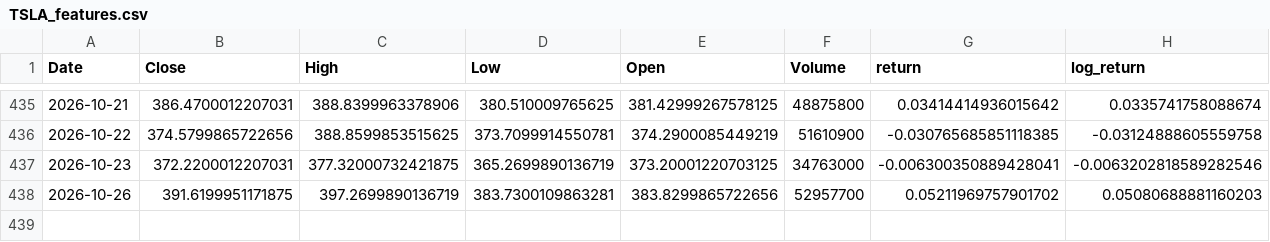
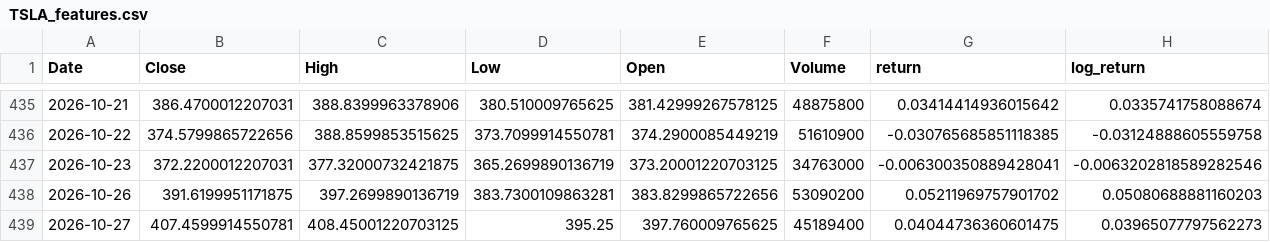
Before and after one commit to debasis-mallick/Market-risk-engine, a CSV file: data/processed/TSLA_features.csv, drawn as a sheet; only a part is shown, gaps mark what is left out; rows hold the shown columns only; the diff names each change by its address in the sheet, - before the commit and + after, or states it on an @@ line.

```diff
--- a/data/processed/TSLA_features.csv
+++ b/data/processed/TSLA_features.csv
-F438 (Volume): 52957700
+F438 (Volume): 53090200
+row 439: 2026-10-27 | 407.4599914550781 | 408.45001220703125 | 395.25 | 397.760009765625 | 45189400 | 0.04044736360601475 | 0.03965077797562273
```
Also changed, not shown: data/processed/AAPL_features.csv, data/processed/GOOGL_features.csv, 1 other file.
